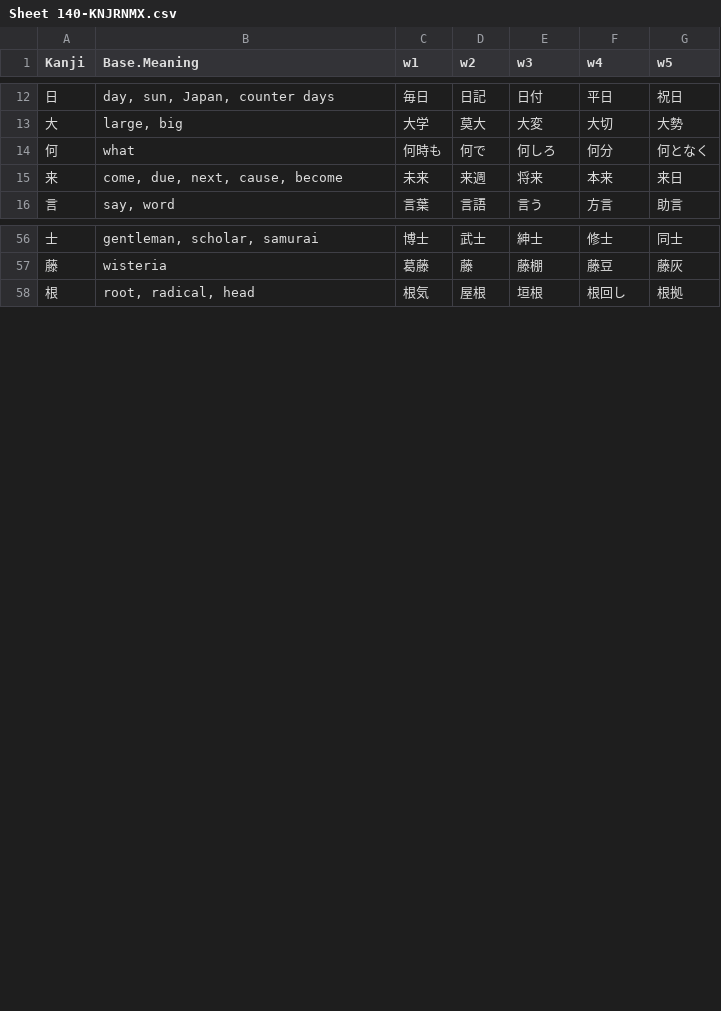
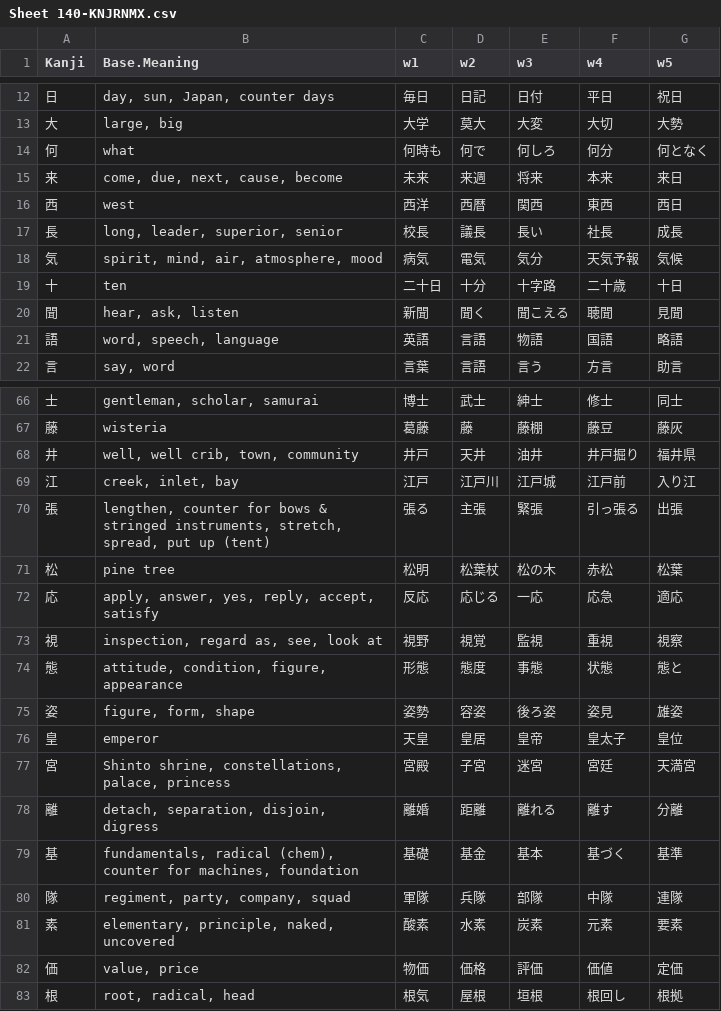
Before and after one commit to rexesian/nihongo, a CSV file: docs/rdata/Sheet 140-KNJRNMX.csv, drawn as a sheet; only a part is shown, gaps mark what is left out; the diff covers the shown part only.

```diff
--- a/docs/rdata/Sheet 140-KNJRNMX.csv
+++ b/docs/rdata/Sheet 140-KNJRNMX.csv
@@ -15,2 +15,8 @@ Kanji,Base.Meaning,w1,w2,w3,w4,w5
 来,"come, due, next, cause, become",未来,来週,将来,本来,来日
+西,west,西洋,西暦,関西,東西,西日
+長,"long, leader, superior, senior",校長,議長,長い,社長,成長
+気,"spirit, mind, air, atmosphere, mood",病気,電気,気分,天気予報,気候
+十,ten,二十日,十分,十字路,二十歳,十日
+聞,"hear, ask, listen",新聞,聞く,聞こえる,聴聞,見聞
+語,"word, speech, language",英語,言語,物語,国語,略語
 言,"say, word",言葉,言語,言う,方言,助言
@@ -57,2 +67,17 @@ Kanji,Base.Meaning,w1,w2,w3,w4,w5
 藤,wisteria,葛藤,藤,藤棚,藤豆,藤灰
+井,"well, well crib, town, community",井戸,天井,油井,井戸掘り,福井県
+江,"creek, inlet, bay",江戸,江戸川,江戸城,江戸前,入り江
+張,"lengthen, counter for bows & stringed instruments, stretch, spread, put up (tent)",張る,主張,緊張,引っ張る,出張
+松,pine tree,松明,松葉杖,松の木,赤松,松葉
+応,"apply, answer, yes, reply, accept, satisfy",反応,応じる,一応,応急,適応
+視,"inspection, regard as, see, look at",視野,視覚,監視,重視,視察
+態,"attitude, condition, figure, appearance",形態,態度,事態,状態,態と
+姿,"figure, form, shape",姿勢,容姿,後ろ姿,姿見,雄姿
+皇,emperor,天皇,皇居,皇帝,皇太子,皇位
+宮,"Shinto shrine, constellations, palace, princess",宮殿,子宮,迷宮,宮廷,天満宮
+離,"detach, separation, disjoin, digress",離婚,距離,離れる,離す,分離
+基,"fundamentals, radical (chem), counter for machines, foundation",基礎,基金,基本,基づく,基準
+隊,"regiment, party, company, squad",軍隊,兵隊,部隊,中隊,連隊
+素,"elementary, principle, naked, uncovered",酸素,水素,炭素,元素,要素
+価,"value, price",物価,価格,評価,価値,定価
 根,"root, radical, head",根気,屋根,垣根,根回し,根拠
```
Also changed, not shown: 4 added rows elsewhere in this file, docs/rdata/Sheet 128-VBPRHS.csv, docs/rdata/Sheet 142-KNJRNMX.csv, 8 other files.
